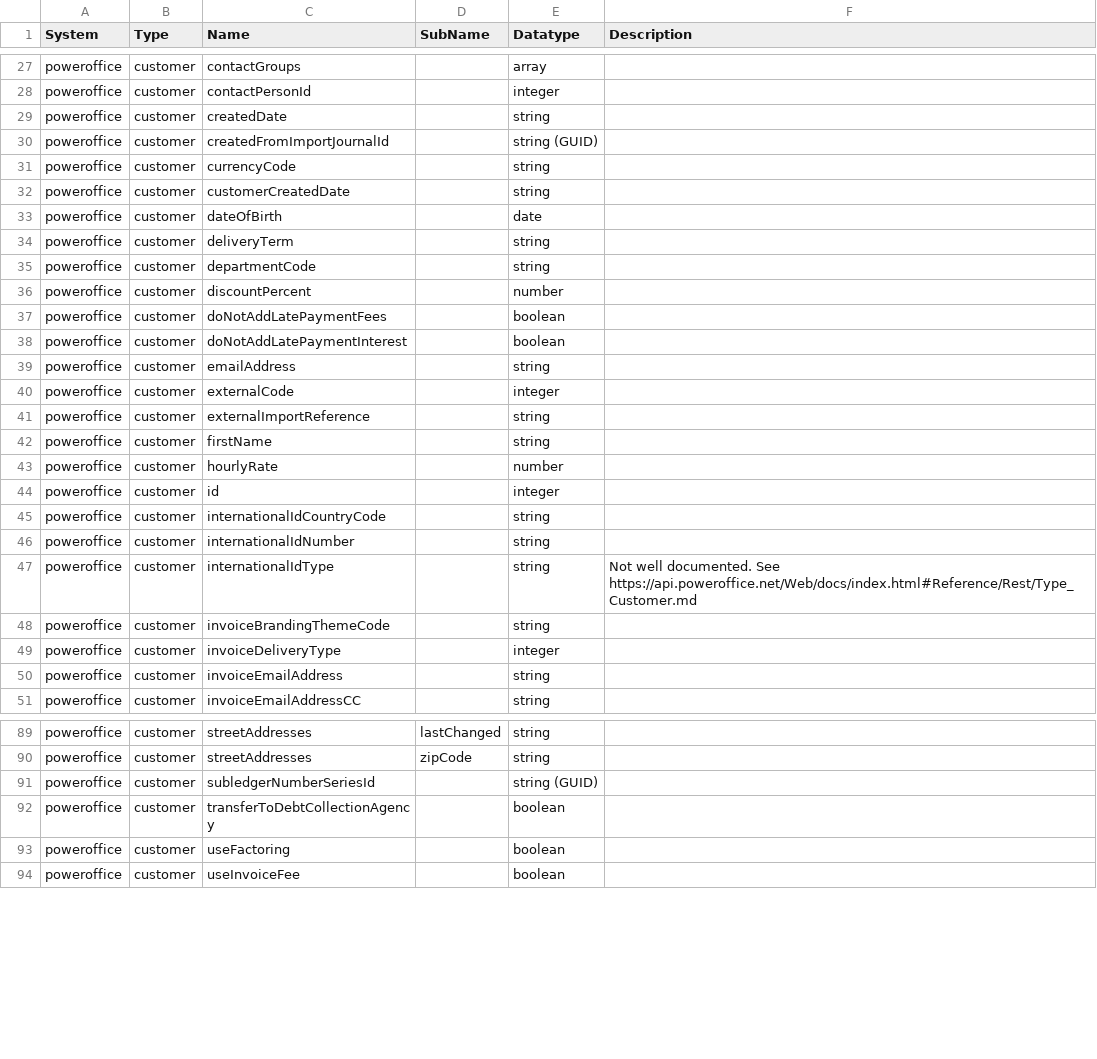
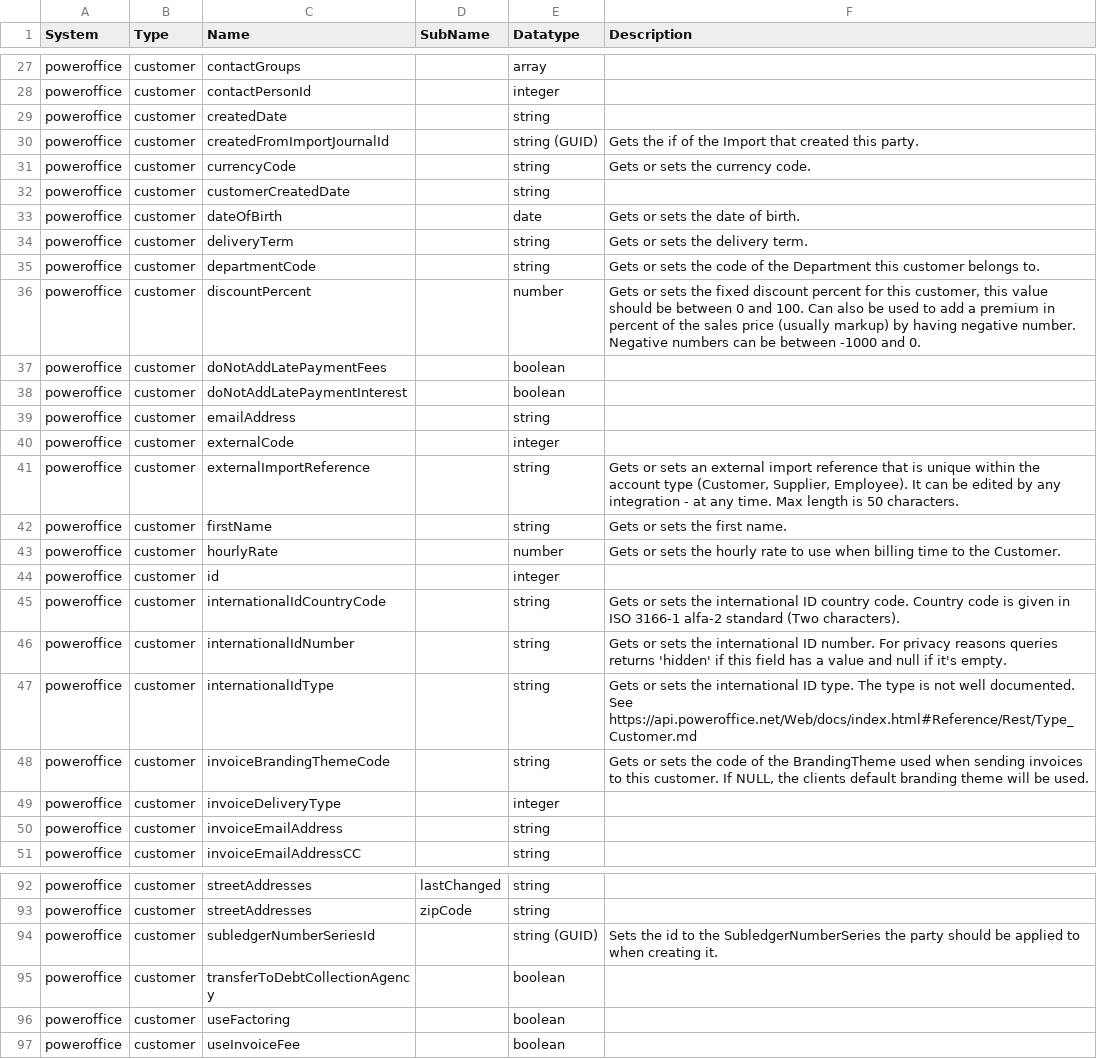
Before and after one commit to sesam-io/powerofficego-connector, a CSV file: schema.csv, drawn as a sheet; only a part is shown, gaps mark what is left out; the diff covers the shown part only.

Commit message:
update missing properties for customer datatype

```diff
--- a/schema.csv
+++ b/schema.csv
@@ -29,9 +29,9 @@
 "poweroffice","customer","createdDate","","string",""
-"poweroffice","customer","createdFromImportJournalId","","string (GUID)",""
-"poweroffice","customer","currencyCode","","string",""
+"poweroffice","customer","createdFromImportJournalId","","string (GUID)","Gets the if of the Import that created this party."
+"poweroffice","customer","currencyCode","","string","Gets or sets the currency code."
 "poweroffice","customer","customerCreatedDate","","string",""
-"poweroffice","customer","dateOfBirth","","date",""
-"poweroffice","customer","deliveryTerm","","string",""
-"poweroffice","customer","departmentCode","","string",""
-"poweroffice","customer","discountPercent","","number",""
+"poweroffice","customer","dateOfBirth","","date","Gets or sets the date of birth."
+"poweroffice","customer","deliveryTerm","","string","Gets or sets the delivery term."
+"poweroffice","customer","departmentCode","","string","Gets or sets the code of the Department this customer belongs to."
+"poweroffice","customer","discountPercent","","number","Gets or sets the fixed discount percent for this customer, this value should be between 0 and 100. Can also be used to add a premium in percent of the sales price (usually markup) by having negative number. Negative numbers can be between -1000 and 0."
 "poweroffice","customer","doNotAddLatePaymentFees","","boolean",""
@@ -40,10 +40,10 @@
 "poweroffice","customer","externalCode","","integer",""
-"poweroffice","customer","externalImportReference","","string",""
-"poweroffice","customer","firstName","","string",""
-"poweroffice","customer","hourlyRate","","number",""
+"poweroffice","customer","externalImportReference","","string","Gets or sets an external import reference that is unique within the account type (Customer, Supplier, Employee). It can be edited by any integration - at any time. Max length is 50 characters."
+"poweroffice","customer","firstName","","string","Gets or sets the first name."
+"poweroffice","customer","hourlyRate","","number","Gets or sets the hourly rate to use when billing time to the Customer."
 "poweroffice","customer","id","","integer",""
-"poweroffice","customer","internationalIdCountryCode","","string",""
-"poweroffice","customer","internationalIdNumber","","string",""
-"poweroffice","customer","internationalIdType","","string","Not well documented. See https://api.poweroffice.net/Web/docs/index.html#Reference/Rest/Type_Customer.md"
-"poweroffice","customer","invoiceBrandingThemeCode","","string",""
+"poweroffice","customer","internationalIdCountryCode","","string","Gets or sets the international ID country code. Country code is given in ISO 3166-1 alfa-2 standard (Two characters)."
+"poweroffice","customer","internationalIdNumber","","string","Gets or sets the international ID number. For privacy reasons queries returns 'hidden' if this field has a value and null if it's empty."
+"poweroffice","customer","internationalIdType","","string","Gets or sets the international ID type. The type is not well documented. See https://api.poweroffice.net/Web/docs/index.html#Reference/Rest/Type_Customer.md"
+"poweroffice","customer","invoiceBrandingThemeCode","","string","Gets or sets the code of the BrandingTheme used when sending invoices to this customer. If NULL, the clients default branding theme will be used."
 "poweroffice","customer","invoiceDeliveryType","","integer",""
@@ -90,3 +93,3 @@
 "poweroffice","customer","streetAddresses","zipCode","string",""
-"poweroffice","customer","subledgerNumberSeriesId","","string (GUID)",""
+"poweroffice","customer","subledgerNumberSeriesId","","string (GUID)","Sets the id to the SubledgerNumberSeries the party should be applied to when creating it."
 "poweroffice","customer","transferToDebtCollectionAgency","","boolean",""
```
Also changed, not shown: 3 added rows and 7 edited cells elsewhere in this file, 2 other files.
